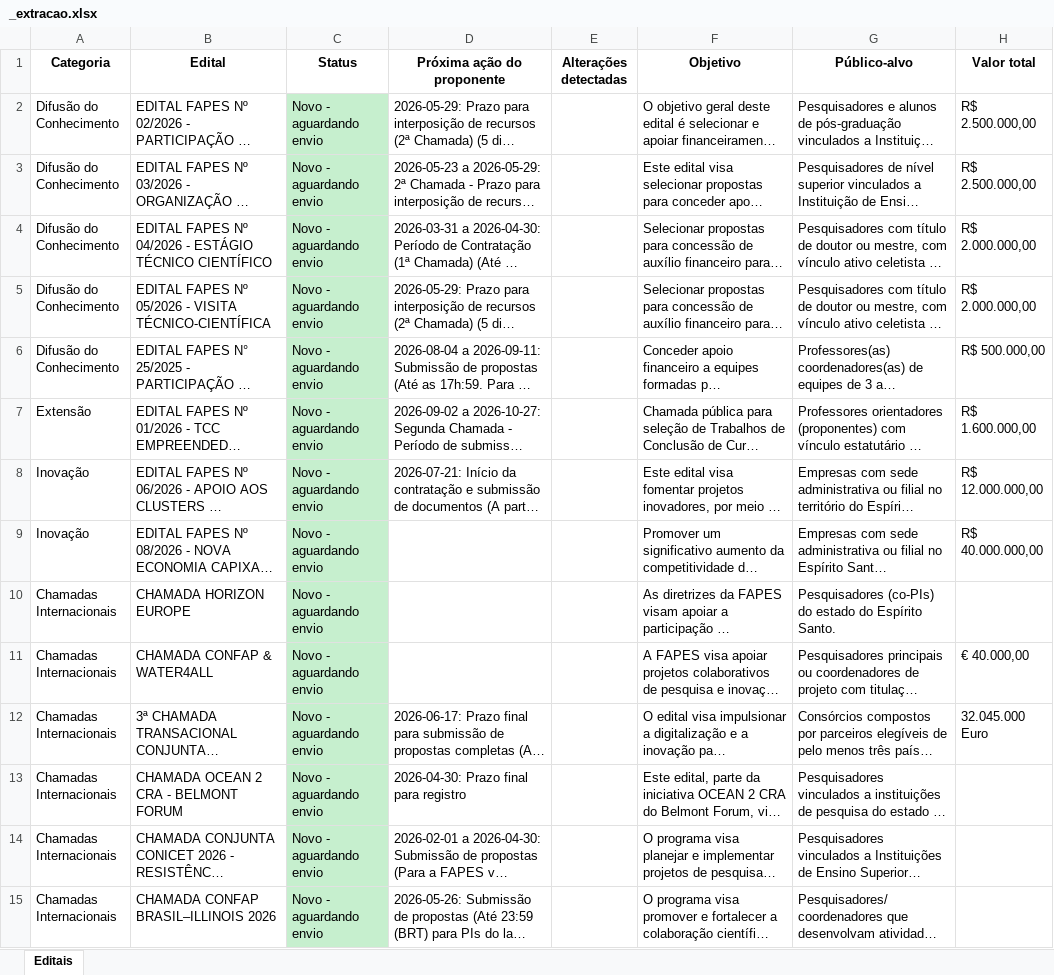
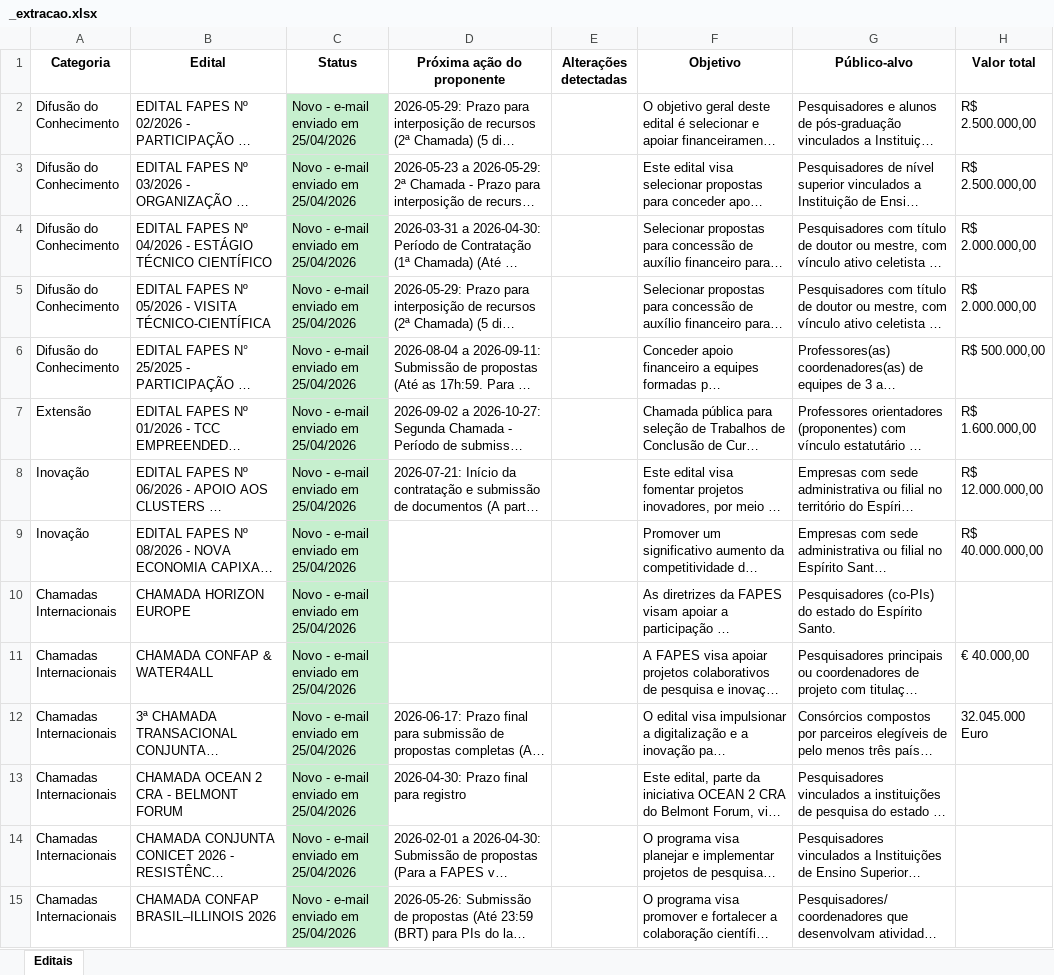
Before and after one commit to nadiacmoreira2003/editais_fapes, an Excel workbook: editais_fapes/_extracao.xlsx, sheet Editais, drawn as a sheet; only a part is shown; long unchanged cells end in …; values as stored, in another font and other column widths than the file's, no borders; the diff names each change by its address in the sheet, - before the commit and + after, or states it on an @@ line.

```diff
--- a/editais_fapes/_extracao.xlsx (sheet Editais)
+++ b/editais_fapes/_extracao.xlsx (sheet Editais)
-C2:C15 (Status): Novo - aguardando envio
+C2:C15 (Status): Novo - e-mail enviado em 25/04/2026
```
Also changed, not shown: 2 other files.
